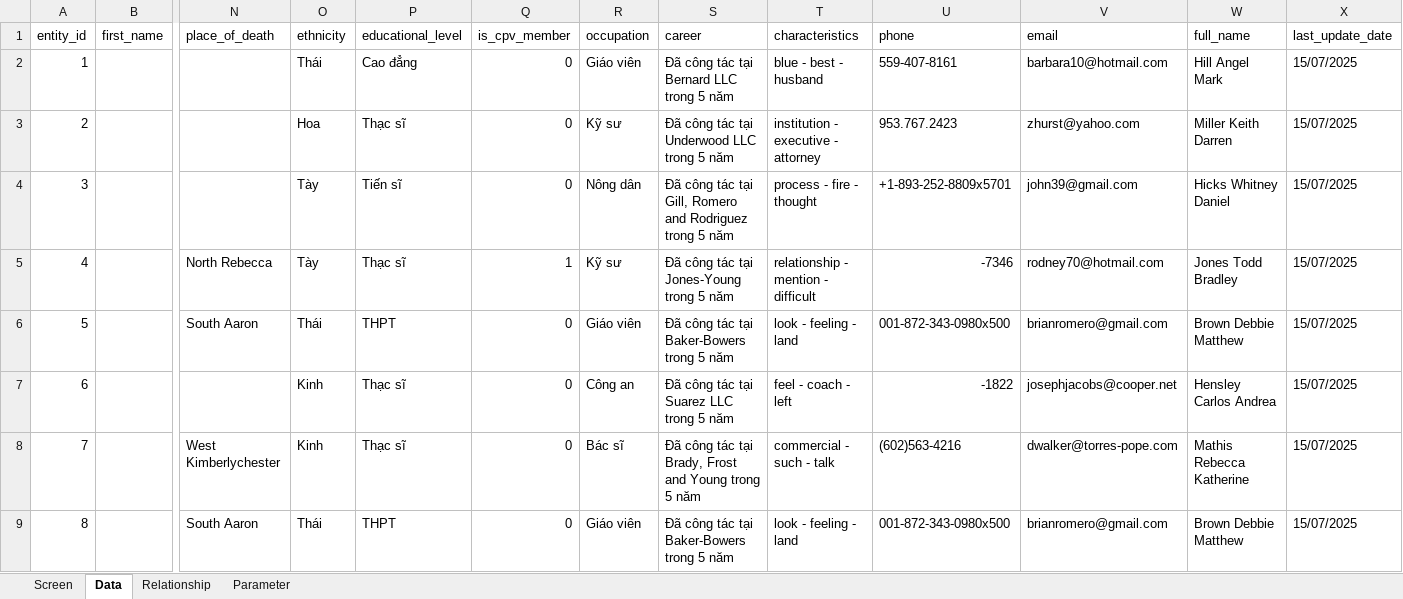
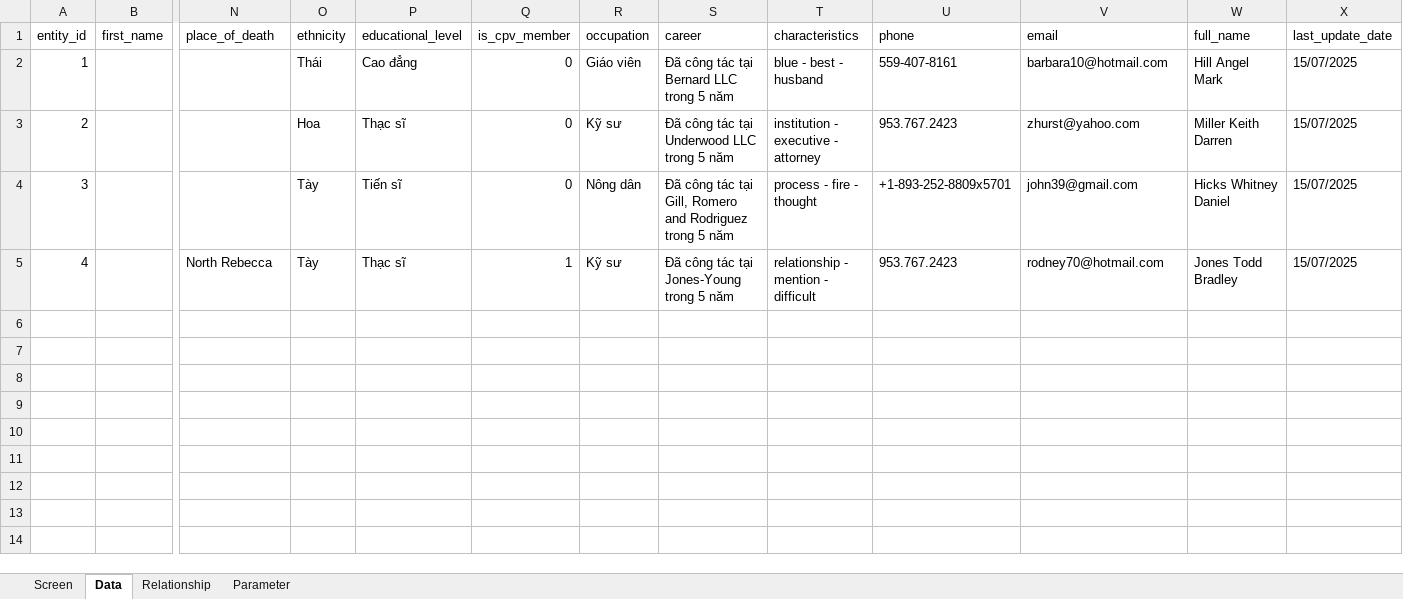
Before and after one commit to vudzung06011992/familytree_, an Excel workbook: Thong tin gia dinh.xlsm, sheet Data, drawn as a sheet; only a part is shown, gaps mark what is left out; values as stored, in another font and other column widths than the file's, no borders; rows hold the shown columns only; the diff names each change by its address in the sheet, - before the commit and + after, or states it on an @@ line.

```diff
--- a/Thong tin gia dinh.xlsm (sheet Data)
+++ b/Thong tin gia dinh.xlsm (sheet Data)
-U5 (phone): -7346
+U5 (phone): 953.767.2423
-row 6: 5 |  | South Aaron | Thái | THPT | 0 | Giáo viên | Đã công tác tại Baker-Bowers trong 5 năm | look - feeling - land | 001-872-343-0980x500 | brianromero@gmail.com | Brown Debbie Matthew | 15/07/2025
-row 7: 6 |  |  | Kinh | Thạc sĩ | 0 | Công an | Đã công tác tại Suarez LLC trong 5 năm | feel - coach - left | -1822 | josephjacobs@cooper.net | Hensley Carlos Andrea | 15/07/2025
-row 8: 7 |  | West Kimberlychester | Kinh | Thạc sĩ | 0 | Bác sĩ | Đã công tác tại Brady, Frost and Young trong 5 năm | commercial - such - talk | (602)563-4216 | dwalker@torres-pope.com | Mathis Rebecca Katherine | 15/07/2025
-row 9: 8 |  | South Aaron | Thái | THPT | 0 | Giáo viên | Đã công tác tại Baker-Bowers trong 5 năm | look - feeling - land | 001-872-343-0980x500 | brianromero@gmail.com | Brown Debbie Matthew | 15/07/2025
```
Also changed, not shown: sheet Relationship, 6 other files.
